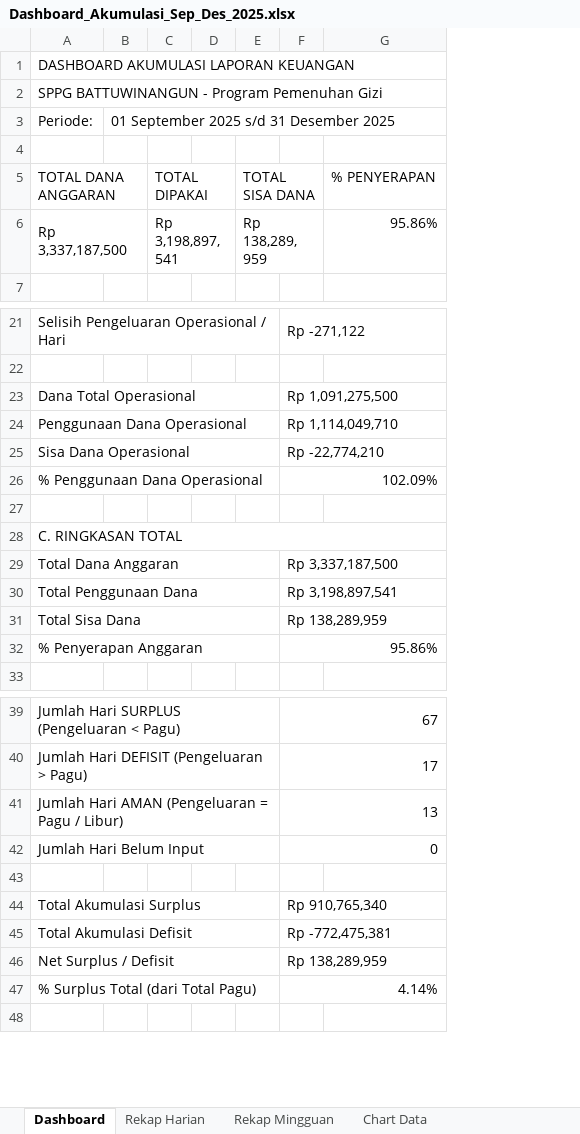
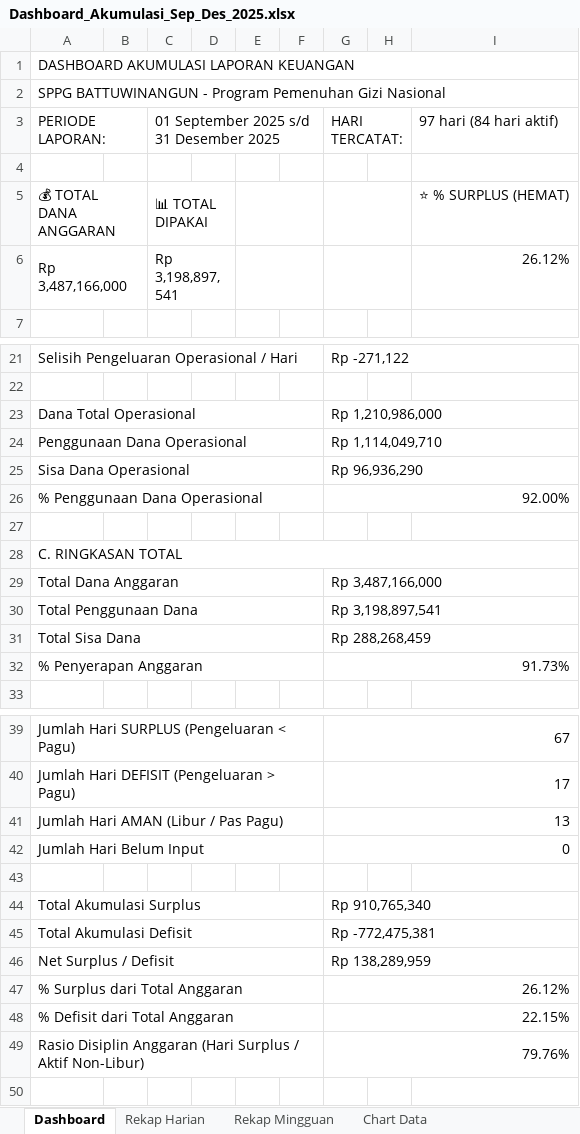
Before and after one commit to sppgbattuwinangun-lang/Claude, an Excel workbook: Dashboard_Akumulasi_Sep_Des_2025.xlsx, sheet Dashboard, drawn as a sheet; only a part is shown, gaps mark what is left out; values as stored, in another font and other column widths than the file's, no cell formats; charts and pictures not drawn; removed rows and columns are numbered as before the commit, all else as after; the diff covers the shown part only; the diff names each change by its address in the sheet, - before the commit and + after, or states it on an @@ line.

Commit message:
Fix Total Anggaran calculation + upgrade to professional dashboard
PERBAIKAN PERHITUNGAN:
- Total Anggaran: Rp 3.337.187.500 -> Rp 3.487.166.000 (SUM Dana Alokasi dari 8 Pengaturan)
- Total Penggunaan: Rp 3.198.897.541 (tetap, dari SUM aktual harian)
- Total Sisa Dana: Rp 288.268.459 (bukan 138 jt; nilai sebelumnya salah karena pagu libur=0)
- % Penyerapan: 91.73% (bukan 95.86%)
- Tambahan: % Surplus (Hemat) = 26.12%, % Defisit = 22.15%, Rasio Disiplin = 79.76%

DASHBOARD PROFESIONAL:
- 5 chart: Line (tren harian), Doughnut (komposisi), Pie3D (status), Bar (mingguan), Stacked (alokasi)
- KPI banner 5 kolom dengan ikon & warna
- Border tebal navy pada KPI values
- Section header berwarna per klaster (emerald/orange/purple/emerald)
- Sheet Chart Data terpisah sebagai sumber grafik (mudah di-maintain)
- Catatan metodologi di footer

```diff
--- a/Dashboard_Akumulasi_Sep_Des_2025.xlsx (sheet Dashboard)
+++ b/Dashboard_Akumulasi_Sep_Des_2025.xlsx (sheet Dashboard)
+column B, empty
-column C, empty
-column E, empty
+column E, empty
+column F, empty
-column G, empty
+column H, empty
+column I, empty
-A2: …Pemenuhan Gizi
+A2: …Pemenuhan Gizi Nasional
-row 3: Periode: | 01 September 2025 s/d 31 Desember 2025
+row 3: PERIODE LAPORAN: |  | 01 September 2025 s/d 31 Desember 2025 |  |  |  | HARI TERCATAT: |  | 97 hari (84 hari aktif)
-row 5: TOTAL DANA ANGGARAN |  | TOTAL DIPAKAI |  | TOTAL SISA DANA |  | % PENYERAPAN
-row 6: Rp 3,337,187,500 |  | Rp 3,198,897,541 |  | Rp 138,289,959 |  | 95.86%
+row 5: 💰 TOTAL DANA ANGGARAN |  | 📊 TOTAL DIPAKAI |  |  |  |  |  | ⭐ % SURPLUS (HEMAT)
+row 6: Rp 3,487,166,000 |  | Rp 3,198,897,541 |  |  |  |  |  | 26.12%
-G23: Rp 1,091,275,500
+G23: Rp 1,210,986,000
-G25: Rp -22,774,210
+G25: Rp 96,936,290
-G26: 102.09%
+G26: 92.00%
-G29: Rp 3,337,187,500
+G29: Rp 3,487,166,000
-G31: Rp 138,289,959
+G31: Rp 288,268,459
-G32: 95.86%
+G32: 91.73%
-A41: Jumlah Hari AMAN (Pengeluaran = Pagu / Libur)
+A41: Jumlah Hari AMAN (Libur / Pas Pagu)
-row 47: % Surplus Total (dari Total Pagu) |  |  |  |  | 4.14%
+row 47: % Surplus dari Total Anggaran |  |  |  |  |  | 26.12%
+row 48: % Defisit dari Total Anggaran |  |  |  |  |  | 22.15%
+row 49: Rasio Disiplin Anggaran (Hari Surplus / Aktif Non-Libur) |  |  |  |  |  | 79.76%
```
Also changed, not shown: 90 added rows and 8 edited cells elsewhere in this sheet, sheet Chart Data, cell formats, charts or pictures, 2 other files.
